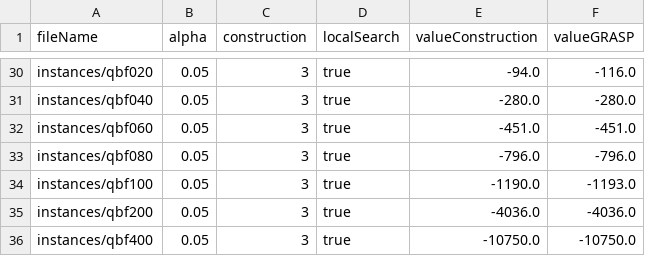
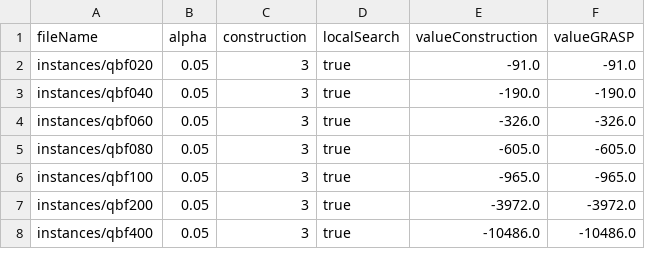
Before and after one commit to jonatastbelotti/grasp_max-qbfpt, a CSV file: GRASP-MAX_QBFPT/output/output.csv, drawn as a sheet; only a part is shown, gaps mark what is left out; addresses are those after the commit; the diff covers the shown part only; the diff names each change by its address in the sheet, - before the commit and + after, or states it on an @@ line.

Commit message:
Atualização dos resultados do Sampled Greedy

```diff
--- a/GRASP-MAX_QBFPT/output/output.csv
+++ b/GRASP-MAX_QBFPT/output/output.csv
-E2 (valueConstruction): -94.0
+E2 (valueConstruction): -91.0
-F2 (valueGRASP): -116.0
+F2 (valueGRASP): -91.0
-E3 (valueConstruction): -280.0
+E3 (valueConstruction): -190.0
-F3 (valueGRASP): -280.0
+F3 (valueGRASP): -190.0
-E4 (valueConstruction): -451.0
+E4 (valueConstruction): -326.0
-F4 (valueGRASP): -451.0
+F4 (valueGRASP): -326.0
-E5 (valueConstruction): -796.0
+E5 (valueConstruction): -605.0
-F5 (valueGRASP): -796.0
+F5 (valueGRASP): -605.0
-E6 (valueConstruction): -1190.0
+E6 (valueConstruction): -965.0
-F6 (valueGRASP): -1193.0
+F6 (valueGRASP): -965.0
-E7 (valueConstruction): -4036.0
+E7 (valueConstruction): -3972.0
-F7 (valueGRASP): -4036.0
+F7 (valueGRASP): -3972.0
-E8 (valueConstruction): -10750.0
+E8 (valueConstruction): -10486.0
-F8 (valueGRASP): -10750.0
+F8 (valueGRASP): -10486.0
```
Also changed, not shown: 28 removed rows elsewhere in this file.
